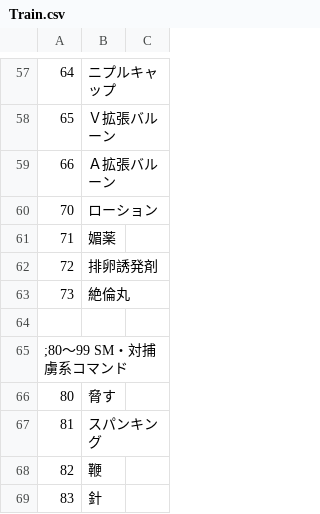
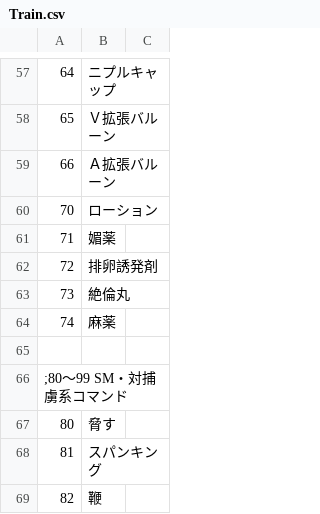
Before and after one commit to wamekukyouzin/eratohoK, a CSV file: CSV/Train.csv, drawn as a sheet; only a part is shown, gaps mark what is left out; the shorter side is filled out with more unchanged rows; the diff names each change by its address in the sheet, - before the commit and + after, or states it on an @@ line.

```diff
--- a/CSV/Train.csv
+++ b/CSV/Train.csv
+row 64: 74 | 麻薬
```
Also changed, not shown: 1 other file.
